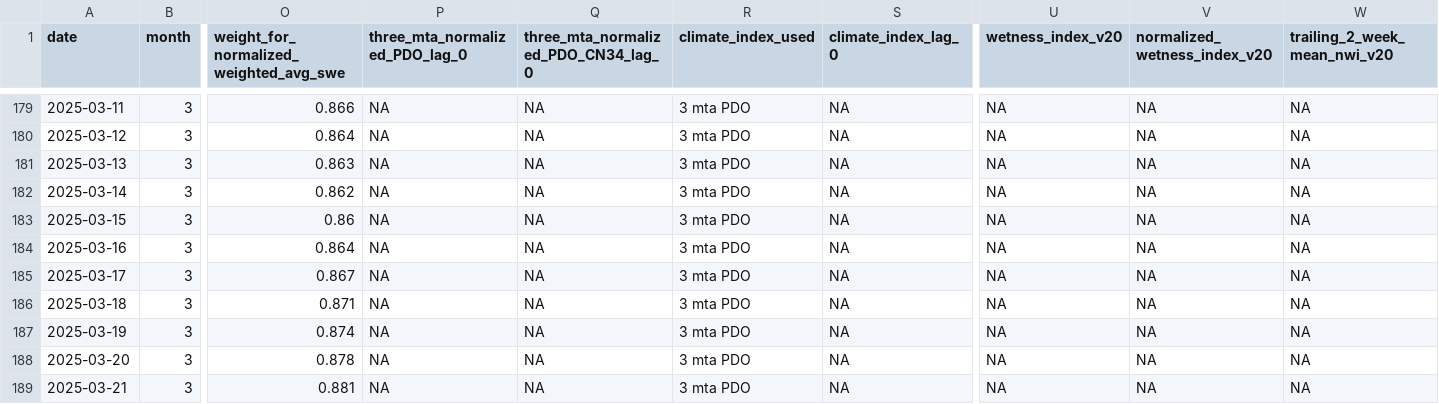
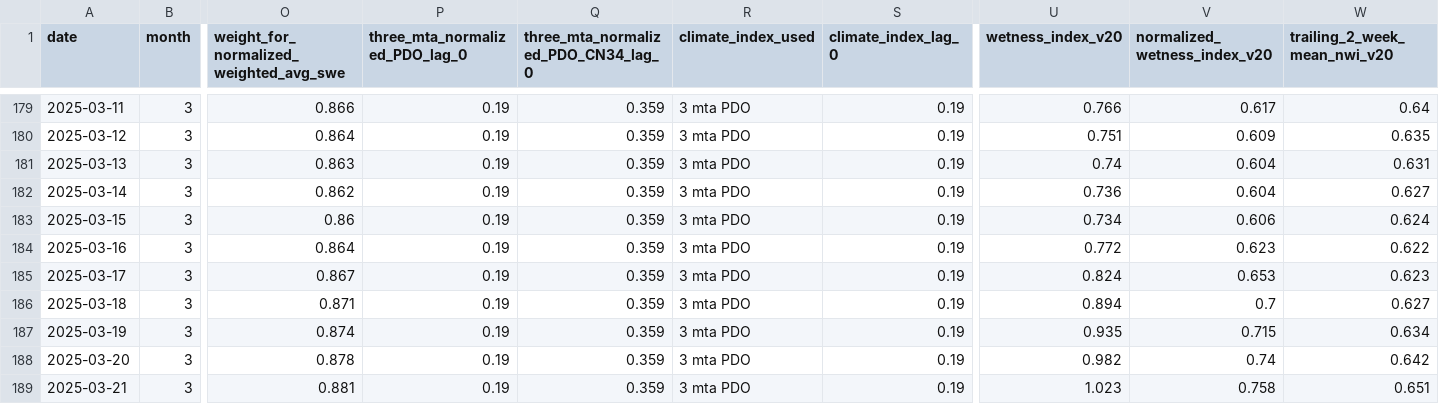
Before and after one commit to FlowWest/riverware-nwi, a CSV file: data/nwi_data/nwi_export.csv, drawn as a sheet; only a part is shown, gaps mark what is left out; the diff covers the shown part only; the diff names each change by its address in the sheet, - before the commit and + after, or states it on an @@ line.

```diff
--- a/data/nwi_data/nwi_export.csv
+++ b/data/nwi_data/nwi_export.csv
-P179:P189 (three_mta_normalized_PDO_lag_0): NA
+P179:P189 (three_mta_normalized_PDO_lag_0): 0.19
-Q179:Q189: NA
+Q179:Q189: 0.359
-S179:S189 (climate_index_lag_0): NA
+S179:S189 (climate_index_lag_0): 0.19
-U179 (wetness_index_v20): NA
+U179 (wetness_index_v20): 0.766
-V179 (normalized_wetness_index_v20): NA
+V179 (normalized_wetness_index_v20): 0.617
-W179 (trailing_2_week_mean_nwi_v20): NA
+W179 (trailing_2_week_mean_nwi_v20): 0.64
-U180 (wetness_index_v20): NA
+U180 (wetness_index_v20): 0.751
-V180 (normalized_wetness_index_v20): NA
+V180 (normalized_wetness_index_v20): 0.609
-W180 (trailing_2_week_mean_nwi_v20): NA
+W180 (trailing_2_week_mean_nwi_v20): 0.635
-U181 (wetness_index_v20): NA
+U181 (wetness_index_v20): 0.74
-V181:V182 (normalized_wetness_index_v20): NA
+V181:V182 (normalized_wetness_index_v20): 0.604
-W181 (trailing_2_week_mean_nwi_v20): NA
+W181 (trailing_2_week_mean_nwi_v20): 0.631
-U182 (wetness_index_v20): NA
+U182 (wetness_index_v20): 0.736
-W182 (trailing_2_week_mean_nwi_v20): NA
+W182 (trailing_2_week_mean_nwi_v20): 0.627
-U183 (wetness_index_v20): NA
+U183 (wetness_index_v20): 0.734
-V183 (normalized_wetness_index_v20): NA
+V183 (normalized_wetness_index_v20): 0.606
-W183 (trailing_2_week_mean_nwi_v20): NA
+W183 (trailing_2_week_mean_nwi_v20): 0.624
-U184 (wetness_index_v20): NA
+U184 (wetness_index_v20): 0.772
-V184 (normalized_wetness_index_v20): NA
+V184 (normalized_wetness_index_v20): 0.623
-W184 (trailing_2_week_mean_nwi_v20): NA
+W184 (trailing_2_week_mean_nwi_v20): 0.622
-U185 (wetness_index_v20): NA
+U185 (wetness_index_v20): 0.824
-V185 (normalized_wetness_index_v20): NA
+V185 (normalized_wetness_index_v20): 0.653
-W185 (trailing_2_week_mean_nwi_v20): NA
+W185 (trailing_2_week_mean_nwi_v20): 0.623
-U186 (wetness_index_v20): NA
+U186 (wetness_index_v20): 0.894
-V186 (normalized_wetness_index_v20): NA
+V186 (normalized_wetness_index_v20): 0.7
-W186 (trailing_2_week_mean_nwi_v20): NA
+W186 (trailing_2_week_mean_nwi_v20): 0.627
-U187 (wetness_index_v20): NA
+U187 (wetness_index_v20): 0.935
-V187 (normalized_wetness_index_v20): NA
+V187 (normalized_wetness_index_v20): 0.715
-W187 (trailing_2_week_mean_nwi_v20): NA
+W187 (trailing_2_week_mean_nwi_v20): 0.634
-U188 (wetness_index_v20): NA
+U188 (wetness_index_v20): 0.982
-V188 (normalized_wetness_index_v20): NA
+V188 (normalized_wetness_index_v20): 0.74
-W188 (trailing_2_week_mean_nwi_v20): NA
+W188 (trailing_2_week_mean_nwi_v20): 0.642
-U189 (wetness_index_v20): NA
+U189 (wetness_index_v20): 1.023
-V189 (normalized_wetness_index_v20): NA
+V189 (normalized_wetness_index_v20): 0.758
-W189 (trailing_2_week_mean_nwi_v20): NA
+W189 (trailing_2_week_mean_nwi_v20): 0.651
```
Also changed, not shown: 117 edited cells elsewhere in this file, data/climate_indicies_data/normalized_climate_indicies.csv, 3 other files.
